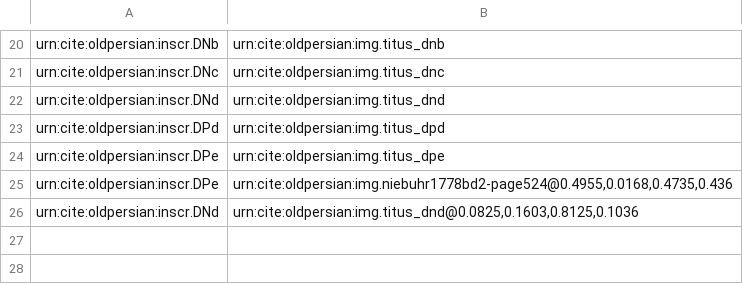
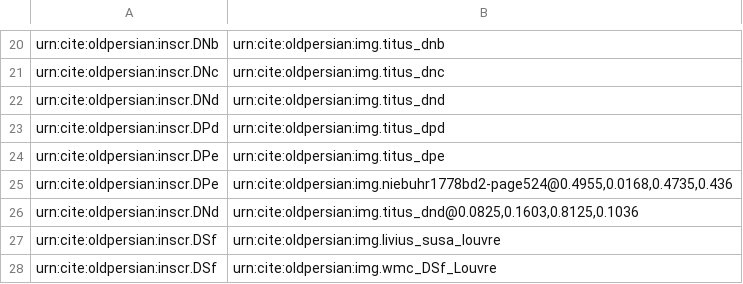
Before and after one commit to neelsmith/op, a CSV file: indices/tbsToImage.csv, drawn as a sheet; only a part is shown, gaps mark what is left out; the diff names each change by its address in the sheet, - before the commit and + after, or states it on an @@ line.

```diff
--- a/indices/tbsToImage.csv
+++ b/indices/tbsToImage.csv
+row 27: urn:cite:oldpersian:inscr.DSf | urn:cite:oldpersian:img.livius_susa_louvre
+row 28: urn:cite:oldpersian:inscr.DSf | urn:cite:oldpersian:img.wmc_DSf_Louvre
```
Also changed, not shown: collections/images.csv, 1 other file.
